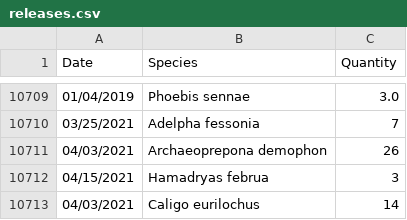
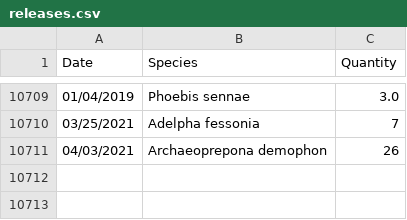
Before and after one commit to johncaseyjones1/thanksgivingpoint-butterflies, a CSV file: src/server/public/releases/releases.csv, drawn as a sheet; only a part is shown, gaps mark what is left out; the diff names each change by its address in the sheet, - before the commit and + after, or states it on an @@ line.

```diff
--- a/src/server/public/releases/releases.csv
+++ b/src/server/public/releases/releases.csv
-row 10712: 04/15/2021 | Hamadryas februa | 3
-row 10713: 04/03/2021 | Caligo eurilochus | 14
```
Also changed, not shown: 14 other files.
